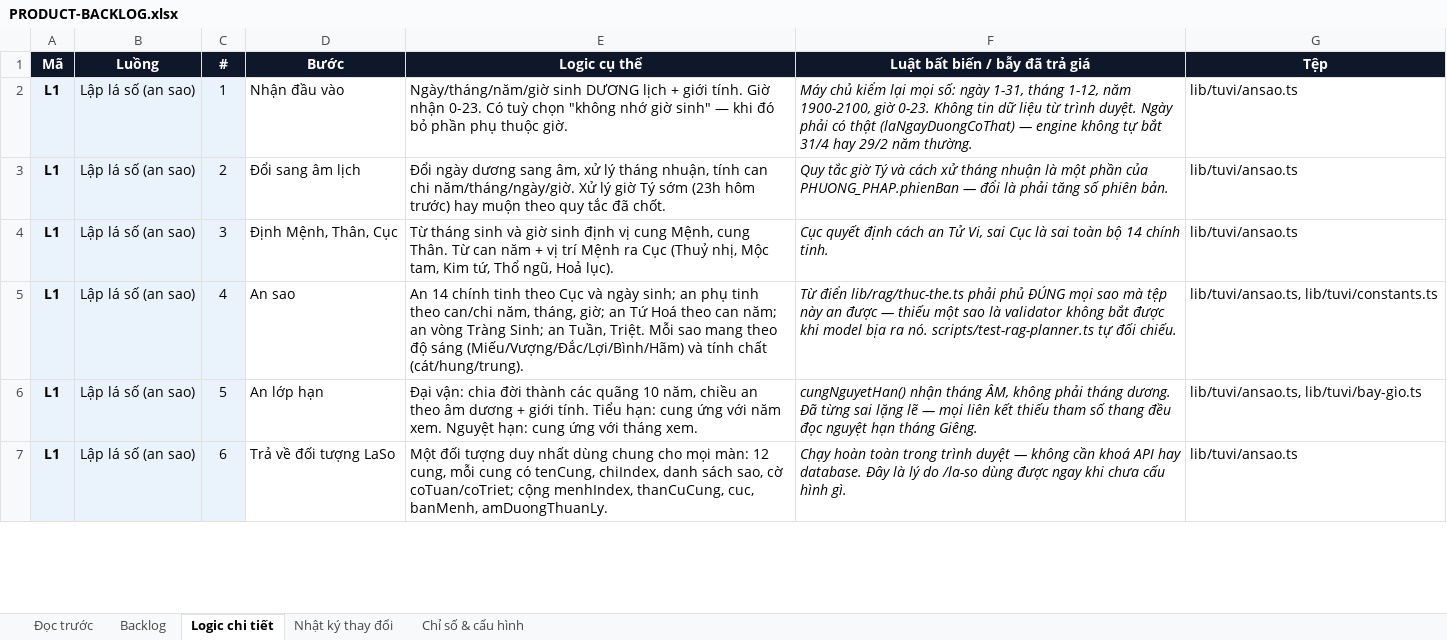
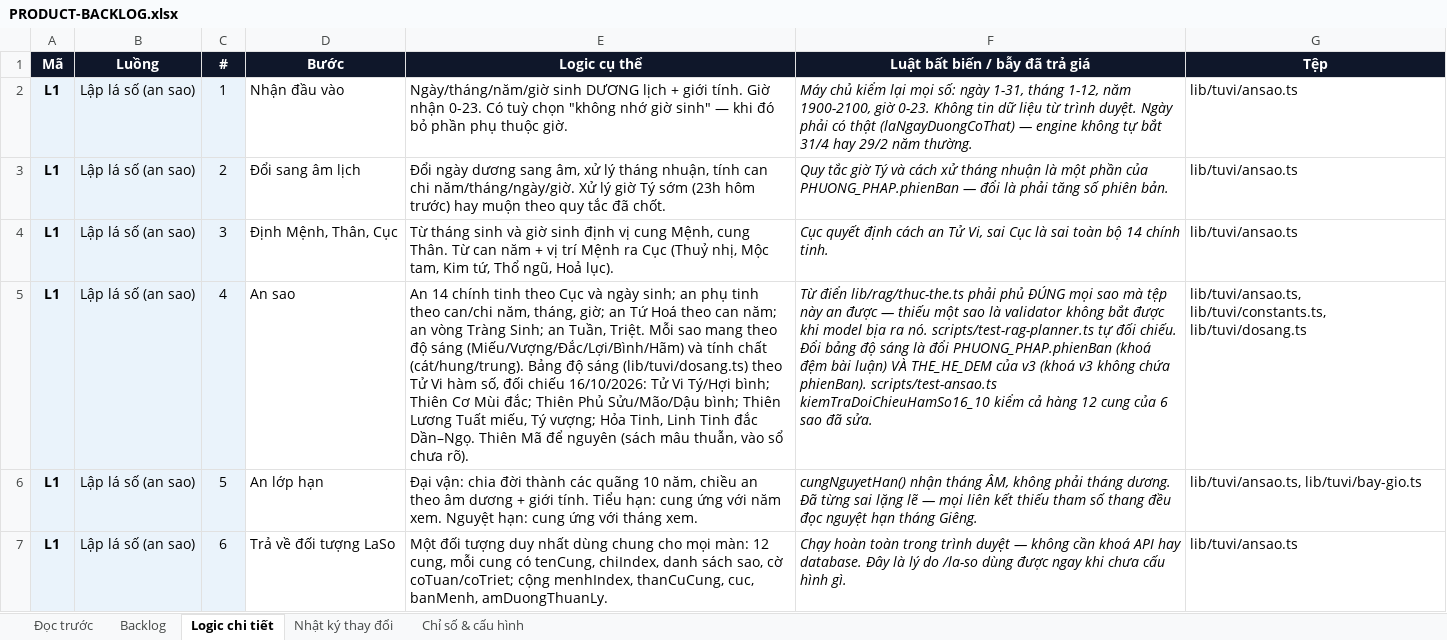
Before and after one commit to Hieuzz05/Celestia-tuvi, an Excel workbook: PRODUCT-BACKLOG.xlsx, sheet Logic chi tiết, drawn as a sheet; only a part is shown; values as stored, in another font and other column widths than the file's, no borders; the diff covers the shown part only; the diff names each change by its address in the sheet, - before the commit and + after, or states it on an @@ line.

```diff
--- a/PRODUCT-BACKLOG.xlsx (sheet Logic chi tiết)
+++ b/PRODUCT-BACKLOG.xlsx (sheet Logic chi tiết)
-E5 (Logic cụ thể): …chất (cát/hung/trung).
+E5 (Logic cụ thể): …chất (cát/hung/trung). Bảng độ sáng (lib/tuvi/dosang.ts) theo Tử Vi hàm số, đối chiếu 16/10/2026: Tử Vi Tý/Hợi bình; Thiên Cơ Mùi đắc; Thiên Phủ Sửu/Mão/Dậu bình; Thiên Lương Tuất miếu, Tý vượng; Hỏa Tinh, Linh Tinh đắc Dần–Ngọ. Thiên Mã để nguyên (sách mâu thuẫn, vào sổ chưa rõ).
-F5 (Luật bất biến / bẫy đã trả giá): …đối chiếu.
+F5 (Luật bất biến / bẫy đã trả giá): …đối chiếu. Đổi bảng độ sáng là đổi PHUONG_PHAP.phienBan (khoá đệm bài luận) VÀ THE_HE_DEM của v3 (khoá v3 không chứa phienBan). scripts/test-ansao.ts kiemTraDoiChieuHamSo16_10 kiểm cả hàng 12 cung của 6 sao đã sửa.
-G5 (Tệp): lib/tuvi/ansao.ts, lib/tuvi/constants.ts
+G5 (Tệp): lib/tuvi/ansao.ts, lib/tuvi/constants.ts, lib/tuvi/dosang.ts
```
Also changed, not shown: 2 edited cells elsewhere in this sheet, sheet Nhật ký thay đổi, 9 other files.
